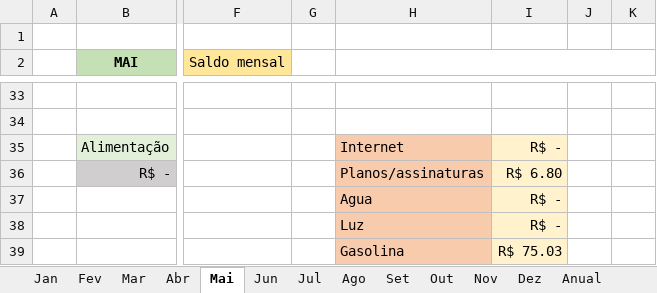
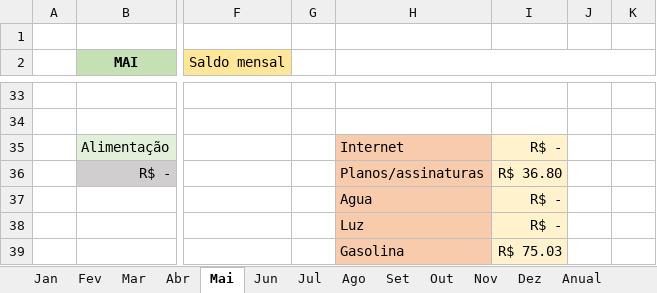
Before and after one commit to MiguelOliveira07/JavaScript, an Excel workbook: arquivos extras/Planilha.xlsx, sheet Mai, drawn as a sheet; only a part is shown, gaps mark what is left out; values as stored, in another font and other column widths than the file's, no borders; the diff covers the shown part only; the diff names each change by its address in the sheet, - before the commit and + after, or states it on an @@ line.

```diff
--- a/arquivos extras/Planilha.xlsx (sheet Mai)
+++ b/arquivos extras/Planilha.xlsx (sheet Mai)
-I36: R$ 6.80
+I36: R$ 36.80
```
Also changed, not shown: 2 added rows, 2 removed rows and 30 edited cells elsewhere in this sheet, sheet Anual, sheet Jun, sheet Out, sheet Jul, sheet Set, sheet Nov, 6 more sheets, charts or pictures, 1 other file.
